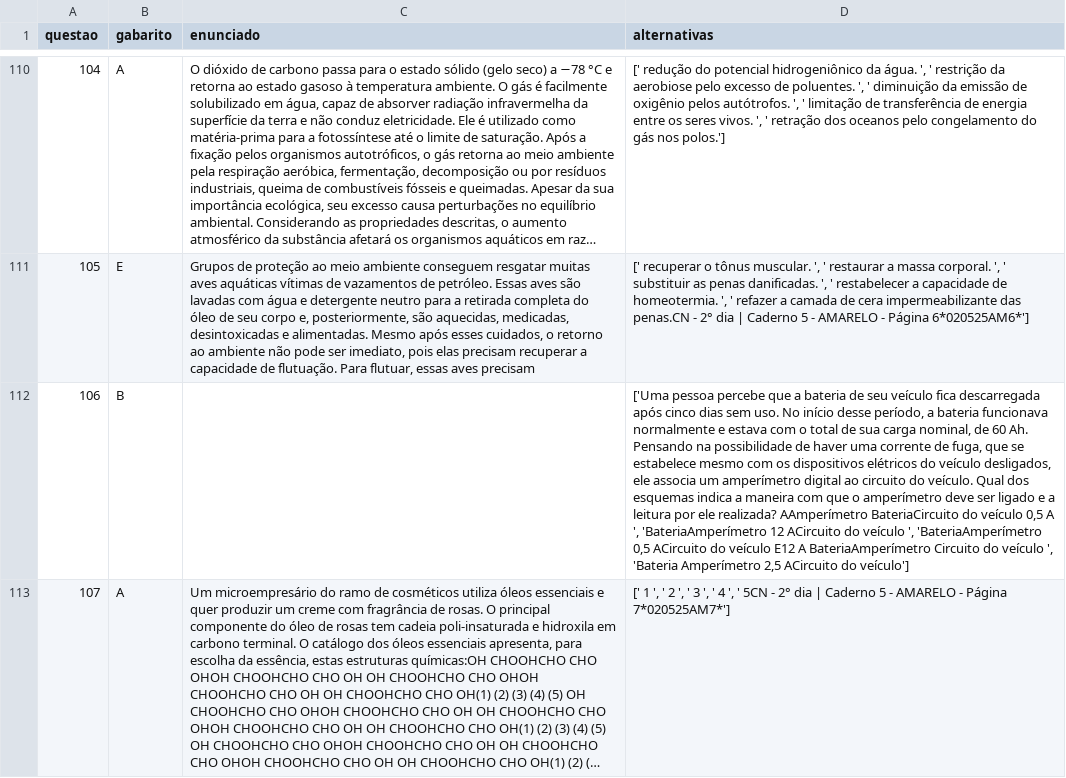
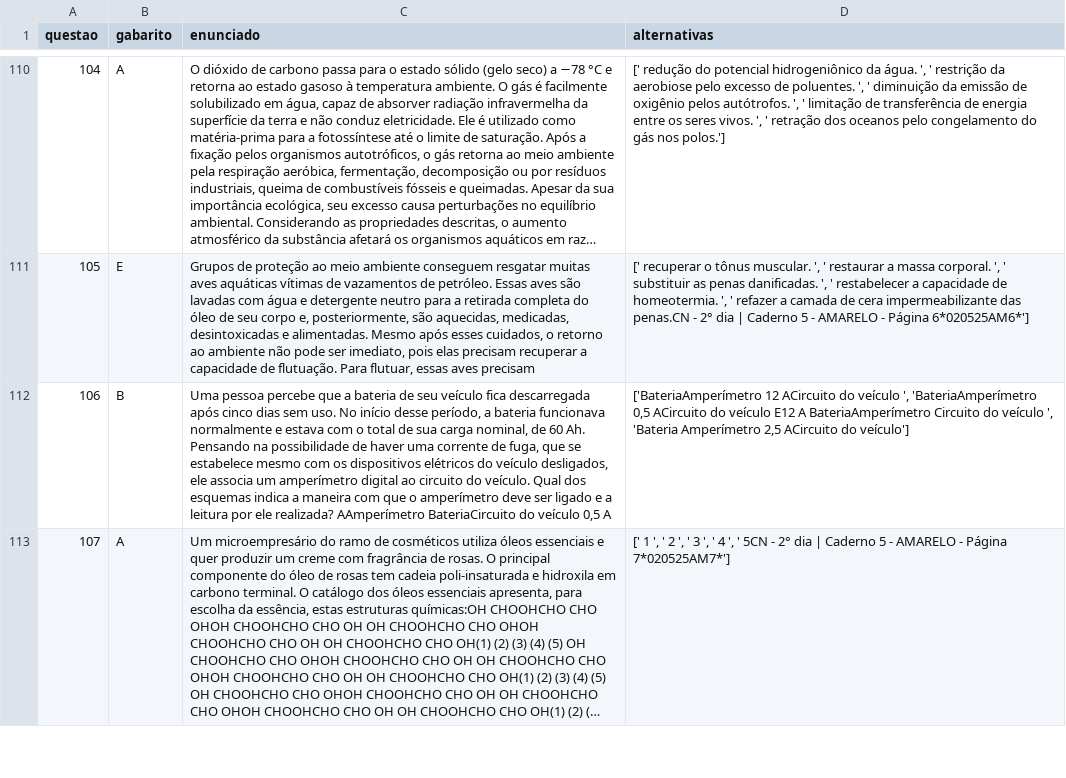
Before and after one commit to MELVIN-AI4GOOD/exam-scrapper, a CSV file: data/enem_2020.csv, drawn as a sheet; only a part is shown, gaps mark what is left out; long unchanged cells end in …; the diff covers the shown part only; the diff names each change by its address in the sheet, - before the commit and + after, or states it on an @@ line.

```diff
--- a/data/enem_2020.csv
+++ b/data/enem_2020.csv
-C112 (enunciado): (empty)
+C112 (enunciado): Uma pessoa percebe que a bateria de seu veículo fica descarregada após cinco dias sem uso. No início desse período, a bateria funcionava normalmente e estava com o total de sua carga nominal, de 60 Ah. Pensando na possibilidade de haver uma corrente de fuga, que se estabelece mesmo com os dispositivos elétricos do veículo desligados, ele associa um amperímetro digital ao circuito do veículo. Qual dos esquemas indica a maneira com que o amperímetro deve ser ligado e a leitura por ele realizada? AAmperímetro BateriaCircuito do veículo 0,5 A
-D112 (alternativas): ['Uma pessoa percebe que a bateria de seu veículo fica descarregada após cinco dias sem uso. No início desse período, a bateria funcionava normalmente e estava com o total de sua carga nominal, de 60 Ah. Pensando na possibilidade de haver uma corrente de fuga, que se estabelece mesmo com os dispositivos elétricos do veículo desligados, ele associa um amperímetro digital ao circuito do veículo. Qual dos esquemas indica a maneira com que o amperímetro deve ser ligado e a leitura por ele realizada? AAmperímetro BateriaCircuito do veículo 0,5 A ', 'BateriaAmperímetro 12 ACircuito…
+D112 (alternativas): ['BateriaAmperímetro 12 ACircuito…
```
Also changed, not shown: 9 edited cells elsewhere in this file, data/enem_2016.csv, data/enem_2017.csv, 13 other files.
